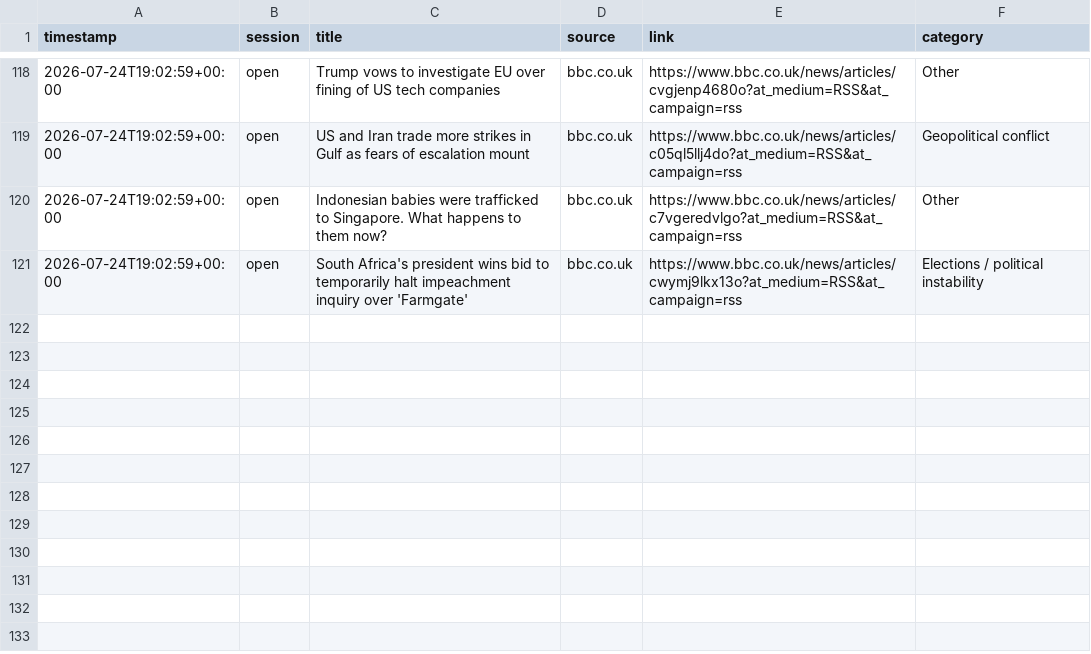
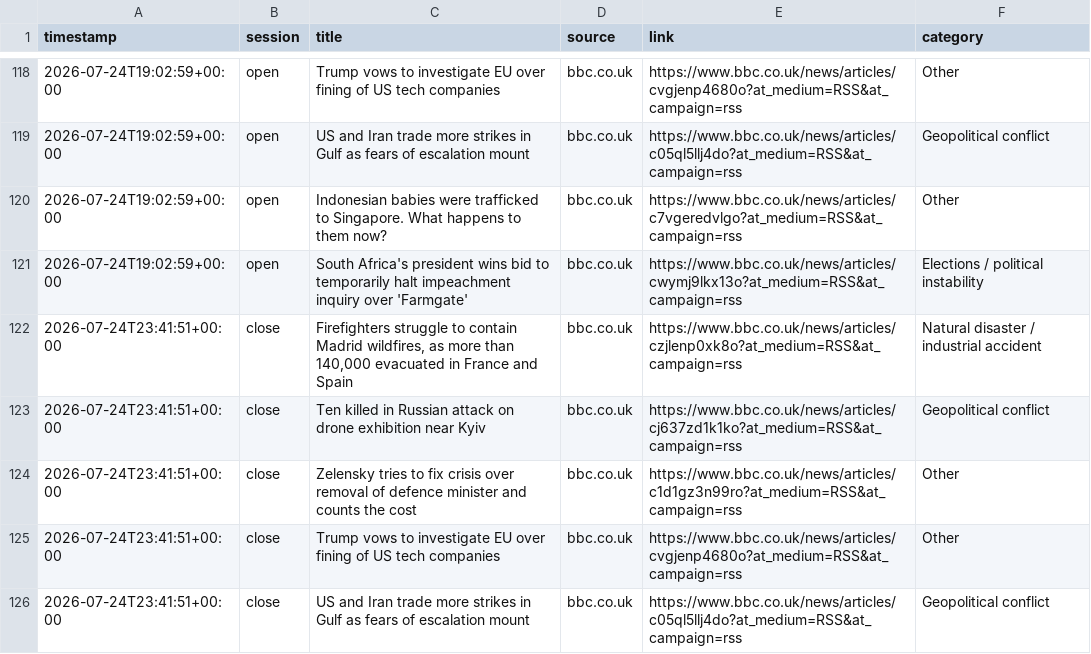
Before and after one commit to ericustayev-dot/Thecolorgreen, a CSV file: world_news_log.csv, drawn as a sheet; only a part is shown, gaps mark what is left out.

```diff
--- a/world_news_log.csv
+++ b/world_news_log.csv
@@ -121 +121,6 @@ timestamp,session,title,source,link,category
 2026-07-24T19:02:59+00:00,open,South Africa's president wins bid to temporarily halt impeachment inquiry over 'Farmgate',bbc.co.uk,https://www.bbc.co.uk/news/articles/cwymj9lkx13o?at_medium=RSS&at_campaign=rss,Elections / political instability
+2026-07-24T23:41:51+00:00,close,"Firefighters struggle to contain Madrid wildfires, as more than 140,000 evacuated in France and Spain",bbc.co.uk,https://www.bbc.co.uk/news/articles/czjlenp0xk8o?at_medium=RSS&at_campaign=rss,Natural disaster / industrial accident
+2026-07-24T23:41:51+00:00,close,Ten killed in Russian attack on drone exhibition near Kyiv,bbc.co.uk,https://www.bbc.co.uk/news/articles/cj637zd1k1ko?at_medium=RSS&at_campaign=rss,Geopolitical conflict
+2026-07-24T23:41:51+00:00,close,Zelensky tries to fix crisis over removal of defence minister and counts the cost,bbc.co.uk,https://www.bbc.co.uk/news/articles/c1d1gz3n99ro?at_medium=RSS&at_campaign=rss,Other
+2026-07-24T23:41:51+00:00,close,Trump vows to investigate EU over fining of US tech companies,bbc.co.uk,https://www.bbc.co.uk/news/articles/cvgjenp4680o?at_medium=RSS&at_campaign=rss,Other
+2026-07-24T23:41:51+00:00,close,US and Iran trade more strikes in Gulf as fears of escalation mount,bbc.co.uk,https://www.bbc.co.uk/news/articles/c05ql5llj4do?at_medium=RSS&at_campaign=rss,Geopolitical conflict
```
Also changed, not shown: commodities_history.csv, history.csv.
